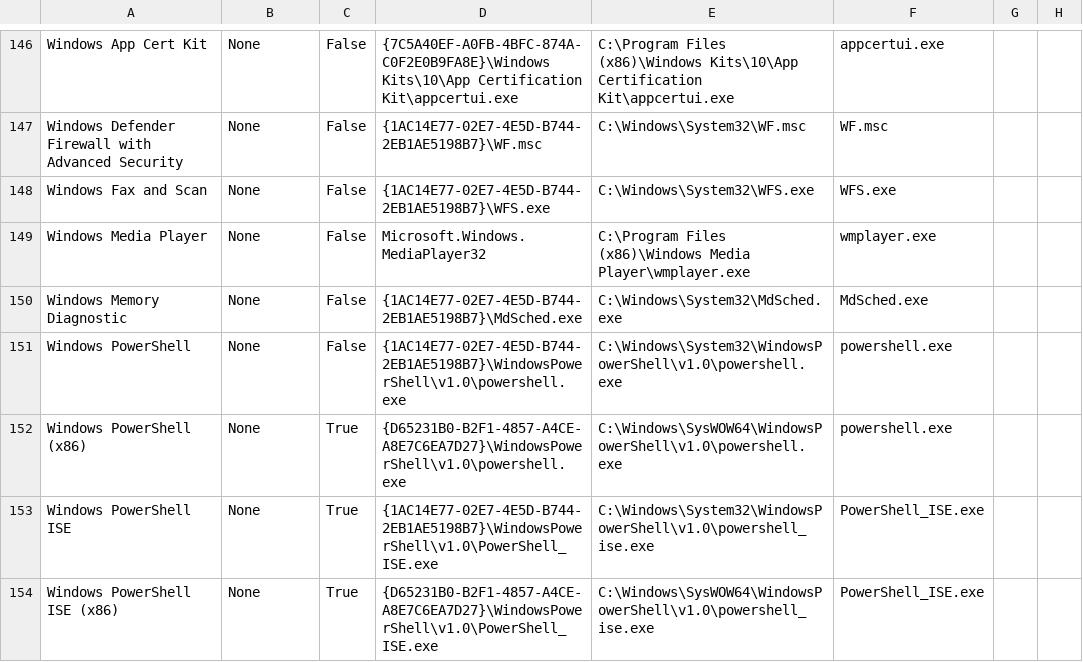
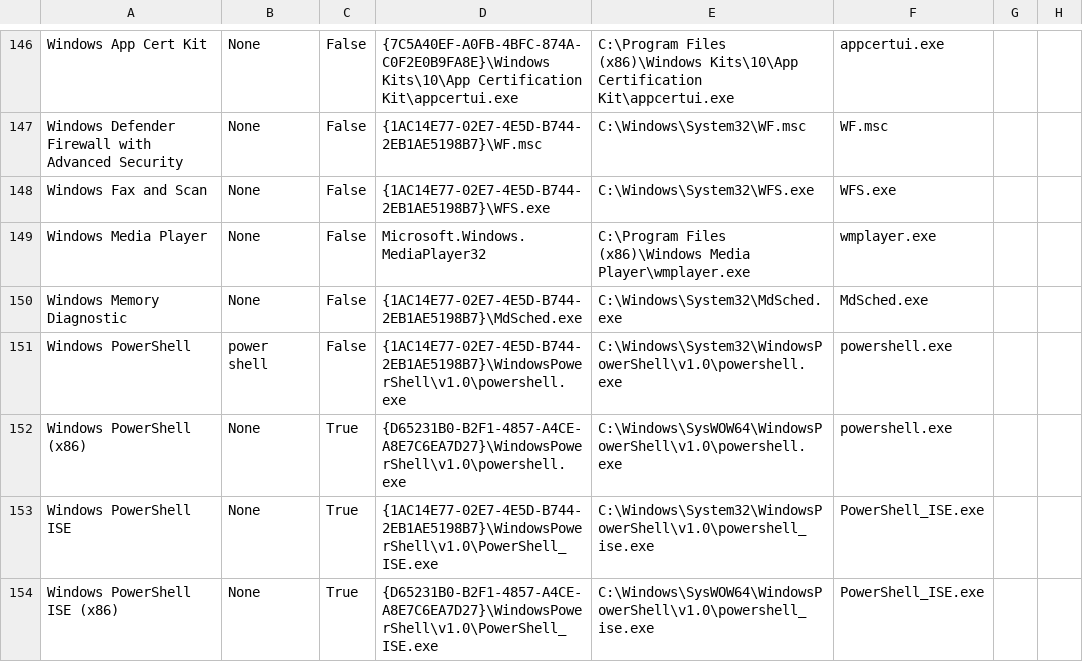
Before and after one commit to talonhub/community, a CSV file: core/app_switcher/windows/jeff-windows/launch_applications.csv, drawn as a sheet; only a part is shown, gaps mark what is left out; the diff covers the shown part only.

```diff
--- a/core/app_switcher/windows/jeff-windows/launch_applications.csv
+++ b/core/app_switcher/windows/jeff-windows/launch_applications.csv
@@ -150,3 +150,3 @@ Windows Media Player,None,False,Microsoft.Windows.MediaPlayer32,C:\Program Files
 Windows Memory Diagnostic,None,False,{1AC14E77-02E7-4E5D-B744-2EB1AE5198B7}\MdSched.exe,C:\Windows\System32\MdSched.exe,MdSched.exe
-Windows PowerShell,None,False,{1AC14E77-02E7-4E5D-B744-2EB1AE5198B7}\WindowsPowerShell\v1.0\powershell.exe,C:\Windows\System32\WindowsPowerShell\v1.0\powershell.exe,powershell.exe
+Windows PowerShell,power shell,False,{1AC14E77-02E7-4E5D-B744-2EB1AE5198B7}\WindowsPowerShell\v1.0\powershell.exe,C:\Windows\System32\WindowsPowerShell\v1.0\powershell.exe,powershell.exe
 Windows PowerShell (x86),None,True,{D65231B0-B2F1-4857-A4CE-A8E7C6EA7D27}\WindowsPowerShell\v1.0\powershell.exe,C:\Windows\SysWOW64\WindowsPowerShell\v1.0\powershell.exe,powershell.exe
```
Also changed, not shown: 47 edited cells elsewhere in this file, 1 other file.
